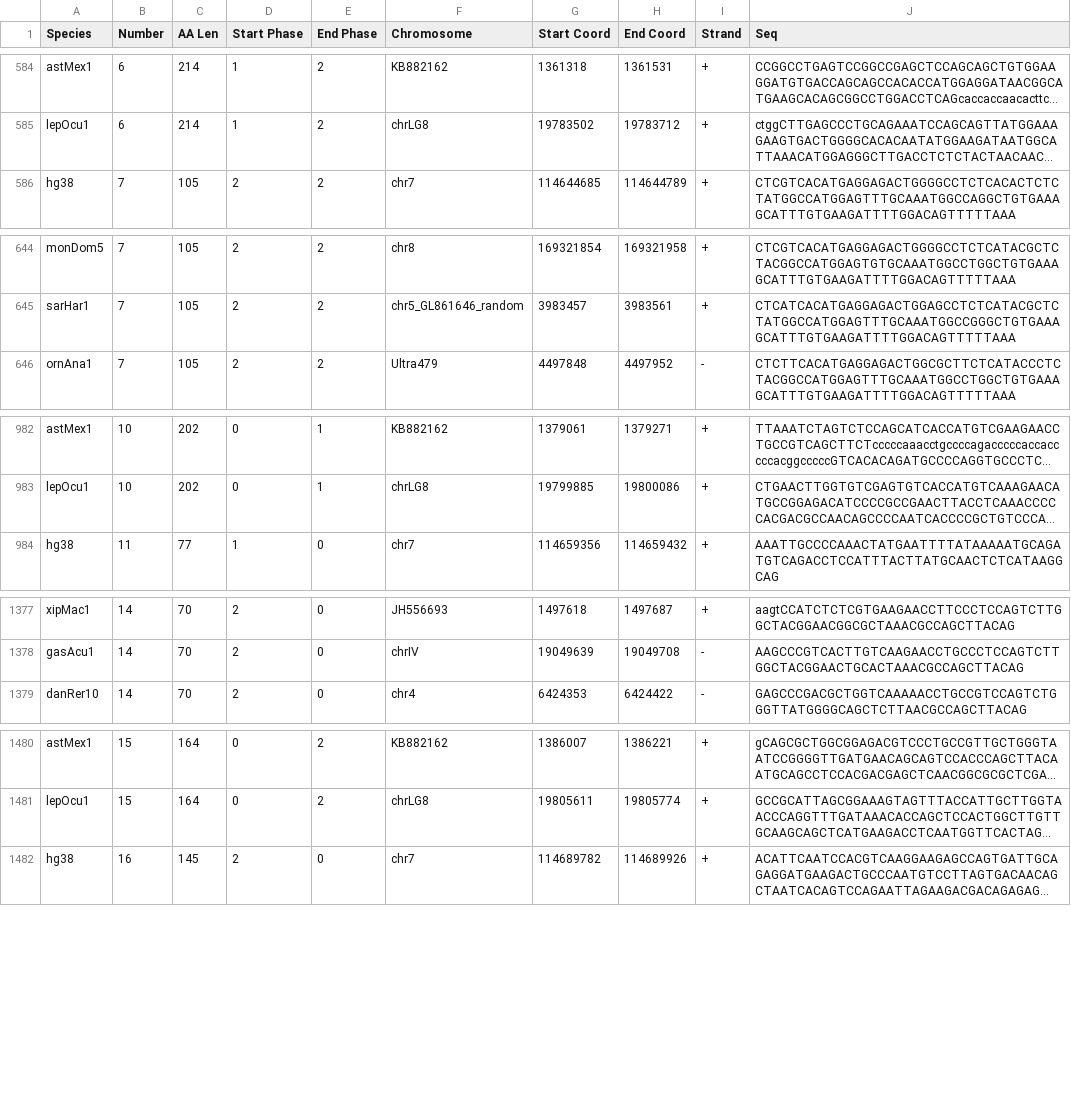
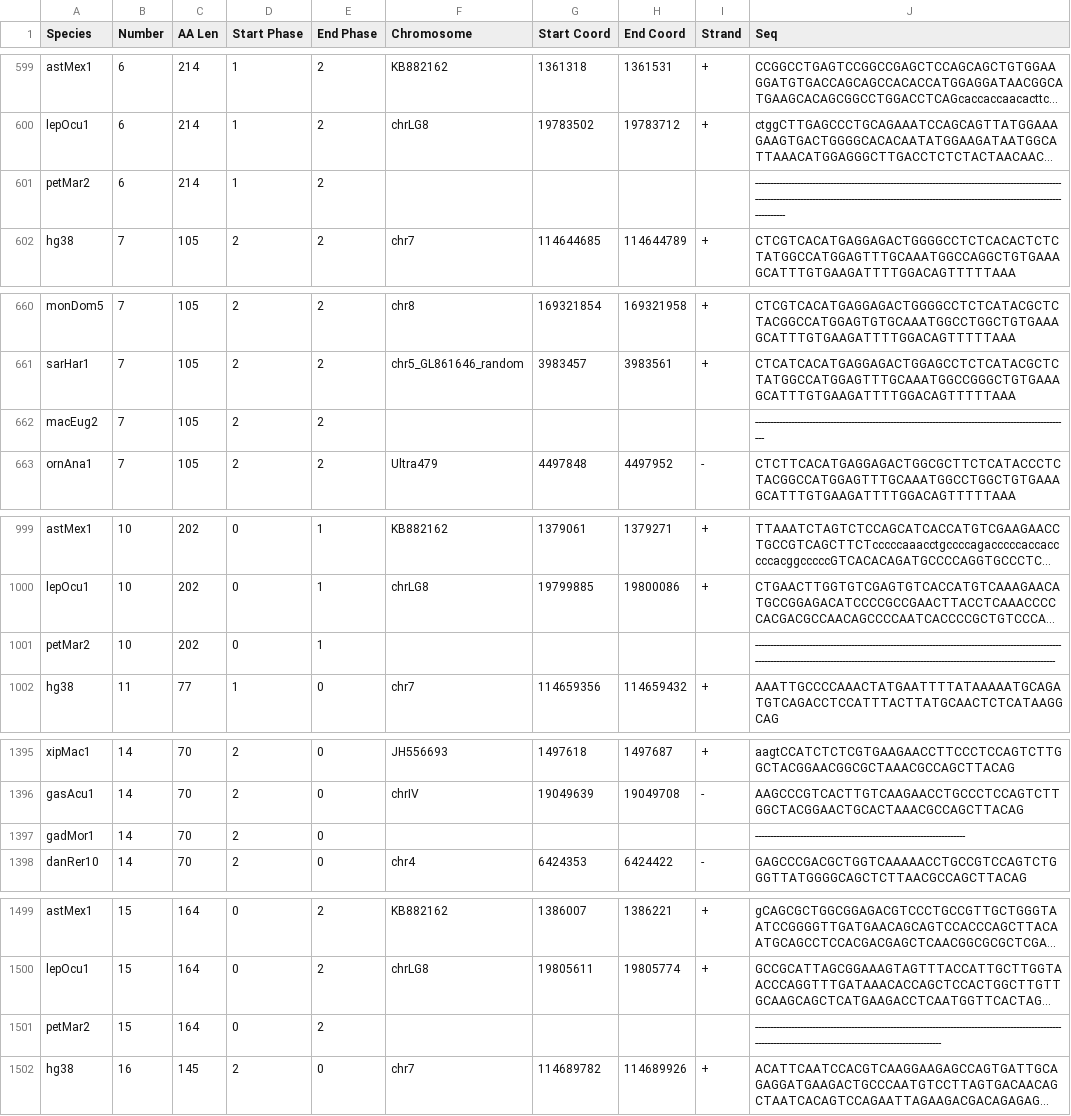
Before and after one commit to ArghamitraT/CL_Splicing_Regulation, a CSV file: esm/processed_data/foxp2-nuc-seqs.csv, drawn as a sheet; only a part is shown, gaps mark what is left out; long unchanged cells end in …; the diff covers the shown part only; the diff names each change by its address in the sheet, - before the commit and + after, or states it on an @@ line.

```diff
--- a/esm/processed_data/foxp2-nuc-seqs.csv
+++ b/esm/processed_data/foxp2-nuc-seqs.csv
+row 601: petMar2 | 6 | 214 | 1 | 2 |  |  |  |  | ----------------------------------------------------------------------------------------------------------------------------------------------------------------------------------------------------------------------
+row 662: macEug2 | 7 | 105 | 2 | 2 |  |  |  |  | ---------------------------------------------------------------------------------------------------------
+row 1001: petMar2 | 10 | 202 | 0 | 1 |  |  |  |  | ----------------------------------------------------------------------------------------------------------------------------------------------------------------------------------------------------------
+row 1397: gadMor1 | 14 | 70 | 2 | 0 |  |  |  |  | ----------------------------------------------------------------------
+row 1501: petMar2 | 15 | 164 | 0 | 2 |  |  |  |  | --------------------------------------------------------------------------------------------------------------------------------------------------------------------
```
Also changed, not shown: 16 added rows elsewhere in this file, esm/processed_data/foxp2-all-seqs.csv, 8 other files.
